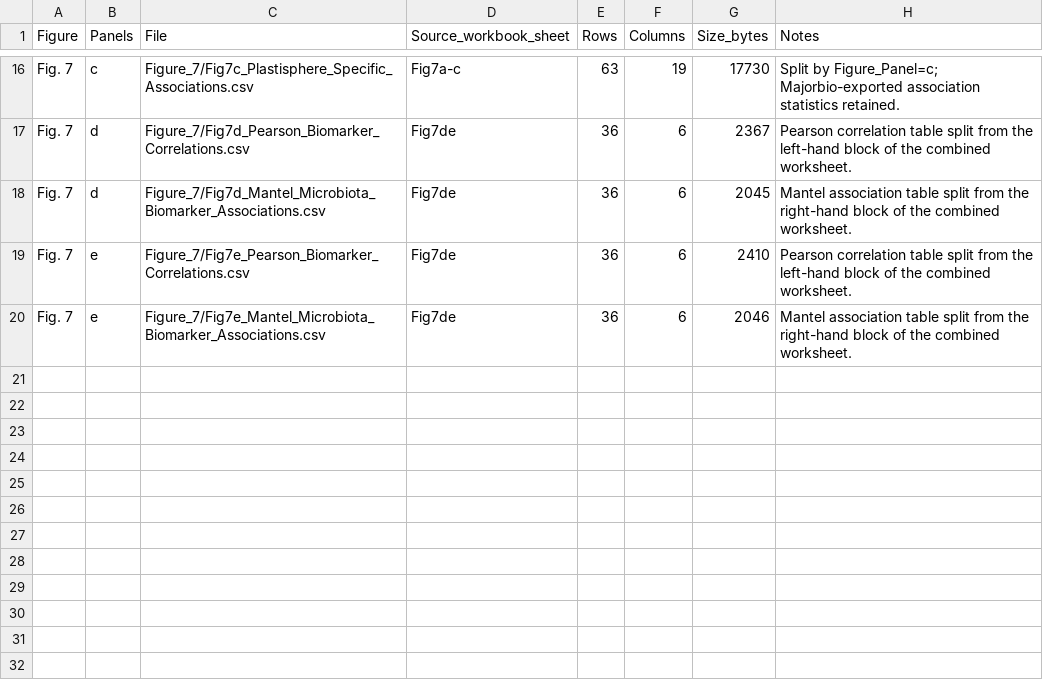
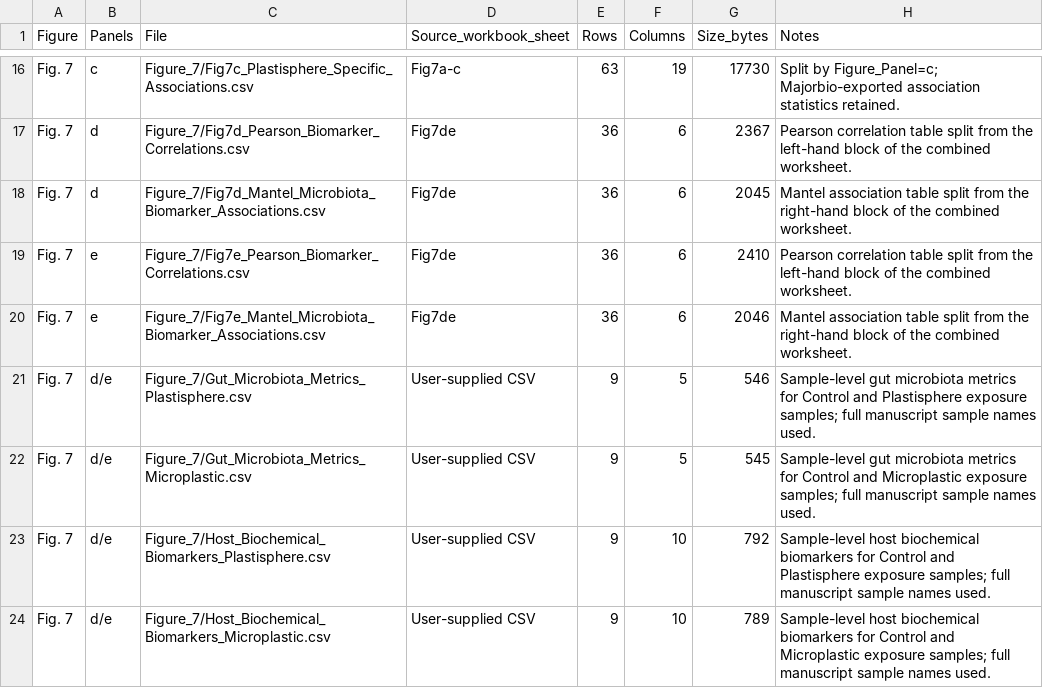
Before and after one commit to Xiaokang-He/plastisphere_toxicity, a CSV file: data_manifest.csv, drawn as a sheet; only a part is shown, gaps mark what is left out; the diff names each change by its address in the sheet, - before the commit and + after, or states it on an @@ line.

Commit message:
Register standardized Figure 7 sample-level datasets

```diff
--- a/data_manifest.csv
+++ b/data_manifest.csv
+row 21: Fig. 7 | d/e | Figure_7/Gut_Microbiota_Metrics_Plastisphere.csv | User-supplied CSV | 9 | 5 | 546 | Sample-level gut microbiota metrics for Control and Plastisphere exposure samples; full manuscript sample names used.
+row 22: Fig. 7 | d/e | Figure_7/Gut_Microbiota_Metrics_Microplastic.csv | User-supplied CSV | 9 | 5 | 545 | Sample-level gut microbiota metrics for Control and Microplastic exposure samples; full manuscript sample names used.
+row 23: Fig. 7 | d/e | Figure_7/Host_Biochemical_Biomarkers_Plastisphere.csv | User-supplied CSV | 9 | 10 | 792 | Sample-level host biochemical biomarkers for Control and Plastisphere exposure samples; full manuscript sample names used.
+row 24: Fig. 7 | d/e | Figure_7/Host_Biochemical_Biomarkers_Microplastic.csv | User-supplied CSV | 9 | 10 | 789 | Sample-level host biochemical biomarkers for Control and Microplastic exposure samples; full manuscript sample names used.
```
